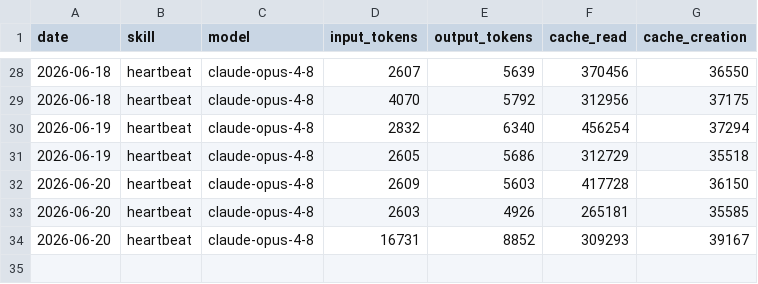
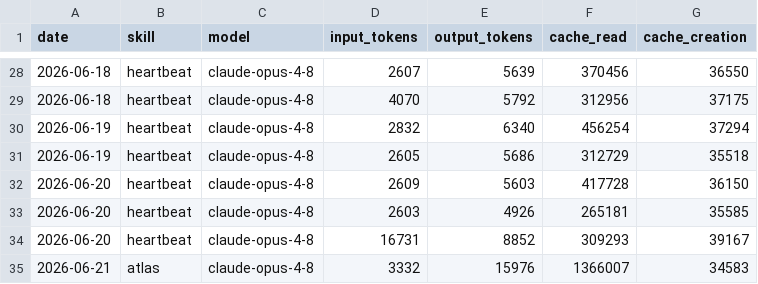
Before and after one commit to swarm-ai-research/aeon-atlas, a CSV file: memory/token-usage.csv, drawn as a sheet; only a part is shown, gaps mark what is left out; the diff names each change by its address in the sheet, - before the commit and + after, or states it on an @@ line.

Commit message:
chore(atlas): auto-commit 2026-06-21

```diff
--- a/memory/token-usage.csv
+++ b/memory/token-usage.csv
+row 35: 2026-06-21 | atlas | claude-opus-4-8 | 3332 | 15976 | 1366007 | 34583
```
Also changed, not shown: 2 other files.
